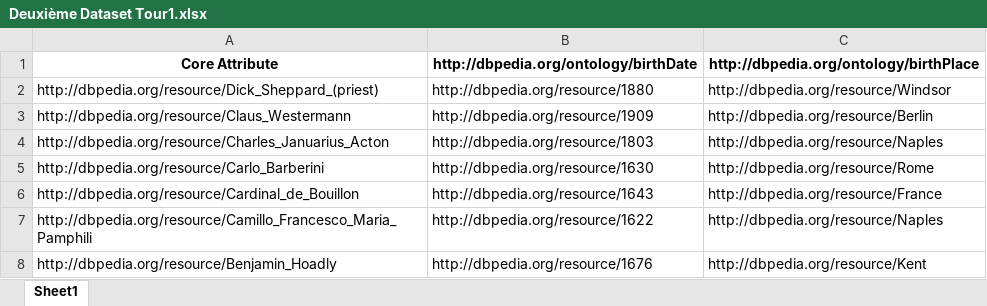
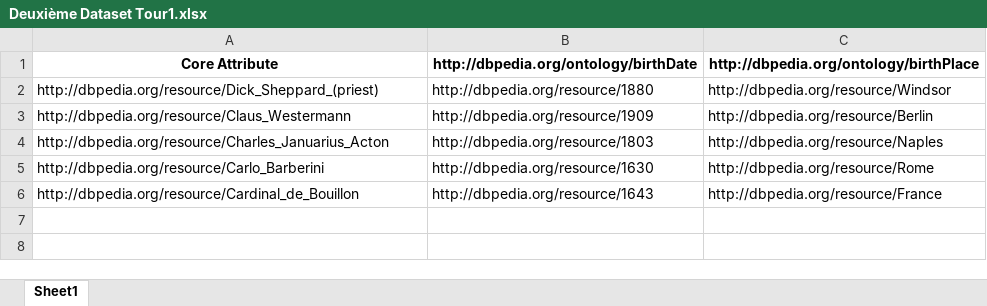
Before and after one commit to Cabi-96/STI-Thesis, an Excel workbook: Deuxième Dataset Tour1.xlsx, sheet Sheet1, drawn as a sheet; values as stored, in another font and other column widths than the file's, no borders; the diff names each change by its address in the sheet, - before the commit and + after, or states it on an @@ line.

```diff
--- a/Deuxième Dataset Tour1.xlsx (sheet Sheet1)
+++ b/Deuxième Dataset Tour1.xlsx (sheet Sheet1)
-row 7: http://dbpedia.org/resource/Camillo_Francesco_Maria_Pamphili | http://dbpedia.org/resource/1622 | http://dbpedia.org/resource/Naples
-row 8: http://dbpedia.org/resource/Benjamin_Hoadly | http://dbpedia.org/resource/1676 | http://dbpedia.org/resource/Kent
```
Also changed, not shown: Deuxième Question Tour1.xlsx, Final Dataset.xlsx, 7 other files.
